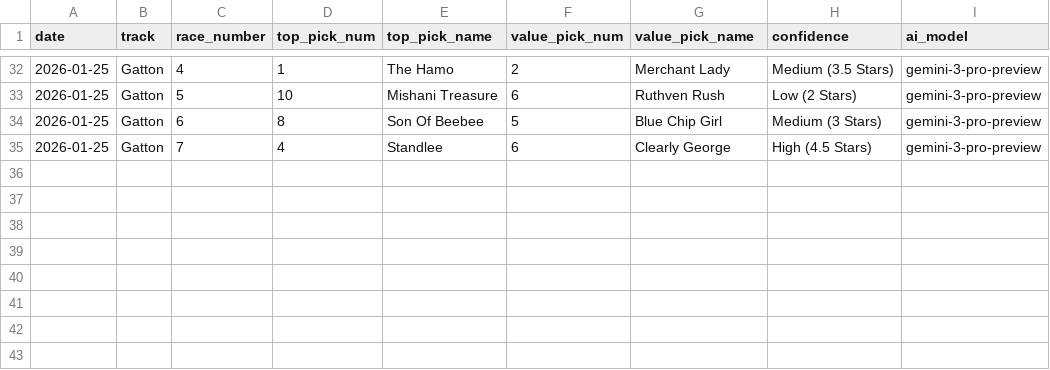
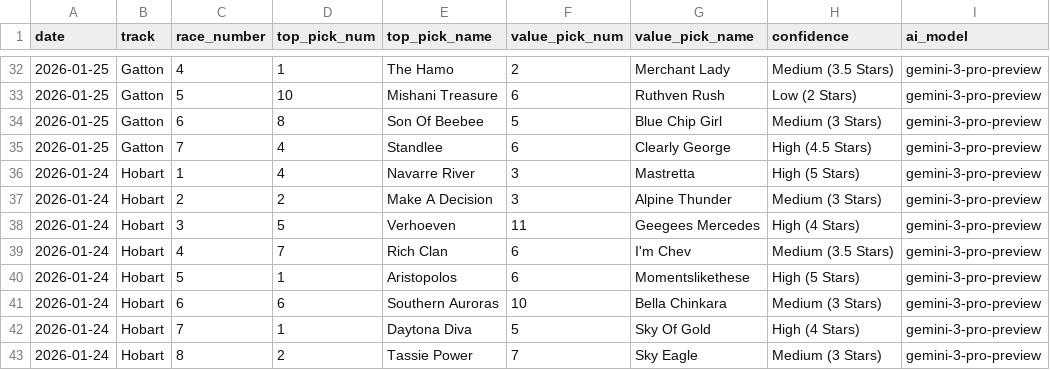
Before and after one commit to JoeRyse/goose-horse, a CSV file: logs/master_betting_history.csv, drawn as a sheet; only a part is shown, gaps mark what is left out; the diff names each change by its address in the sheet, - before the commit and + after, or states it on an @@ line.

```diff
--- a/logs/master_betting_history.csv
+++ b/logs/master_betting_history.csv
+row 36: 2026-01-24 | Hobart | 1 | 4 | Navarre River | 3 | Mastretta | High (5 Stars) | gemini-3-pro-preview
+row 37: 2026-01-24 | Hobart | 2 | 2 | Make A Decision | 3 | Alpine Thunder | Medium (3 Stars) | gemini-3-pro-preview
+row 38: 2026-01-24 | Hobart | 3 | 5 | Verhoeven | 11 | Geegees Mercedes | High (4 Stars) | gemini-3-pro-preview
+row 39: 2026-01-24 | Hobart | 4 | 7 | Rich Clan | 6 | I'm Chev | Medium (3.5 Stars) | gemini-3-pro-preview
+row 40: 2026-01-24 | Hobart | 5 | 1 | Aristopolos | 6 | Momentslikethese | High (5 Stars) | gemini-3-pro-preview
+row 41: 2026-01-24 | Hobart | 6 | 6 | Southern Auroras | 10 | Bella Chinkara | Medium (3 Stars) | gemini-3-pro-preview
+row 42: 2026-01-24 | Hobart | 7 | 1 | Daytona Diva | 5 | Sky Of Gold | High (4 Stars) | gemini-3-pro-preview
+row 43: 2026-01-24 | Hobart | 8 | 2 | Tassie Power | 7 | Sky Eagle | Medium (3 Stars) | gemini-3-pro-preview
```
Also changed, not shown: 5 other files.
